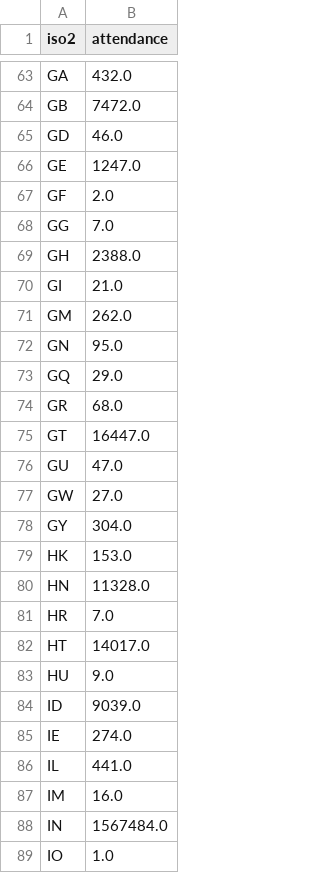
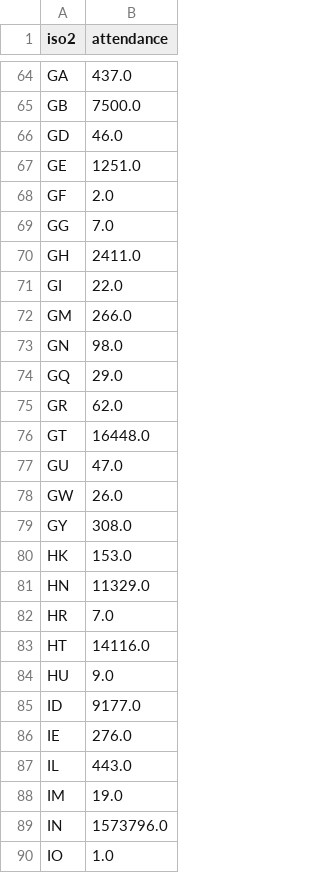
Before and after one commit to ECHODataTeam/ECHODataTeam, a CSV file: world_attendance.csv, drawn as a sheet; only a part is shown, gaps mark what is left out; addresses are those after the commit; the diff covers the shown part only; the diff names each change by its address in the sheet, - before the commit and + after, or states it on an @@ line.

Commit message:
Update world attendance.

```diff
--- a/world_attendance.csv
+++ b/world_attendance.csv
-B64 (attendance): 432.0
+B64 (attendance): 437.0
-B65 (attendance): 7472.0
+B65 (attendance): 7500.0
-B67 (attendance): 1247.0
+B67 (attendance): 1251.0
-B70 (attendance): 2388.0
+B70 (attendance): 2411.0
-B71 (attendance): 21.0
+B71 (attendance): 22.0
-B72 (attendance): 262.0
+B72 (attendance): 266.0
-B73 (attendance): 95.0
+B73 (attendance): 98.0
-B75 (attendance): 68.0
+B75 (attendance): 62.0
-B76 (attendance): 16447.0
+B76 (attendance): 16448.0
-B78 (attendance): 27.0
+B78 (attendance): 26.0
-B79 (attendance): 304.0
+B79 (attendance): 308.0
-B81 (attendance): 11328.0
+B81 (attendance): 11329.0
-B83 (attendance): 14017.0
+B83 (attendance): 14116.0
-B85 (attendance): 9039.0
+B85 (attendance): 9177.0
-B86 (attendance): 274.0
+B86 (attendance): 276.0
-B87 (attendance): 441.0
+B87 (attendance): 443.0
-B88 (attendance): 16.0
+B88 (attendance): 19.0
-B89 (attendance): 1567484.0
+B89 (attendance): 1573796.0
```
Also changed, not shown: 2 added rows and 108 edited cells elsewhere in this file.
